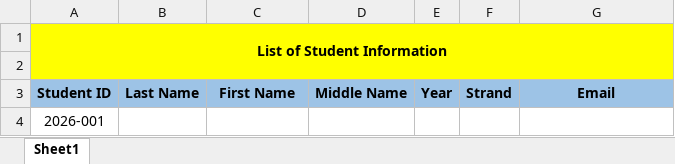
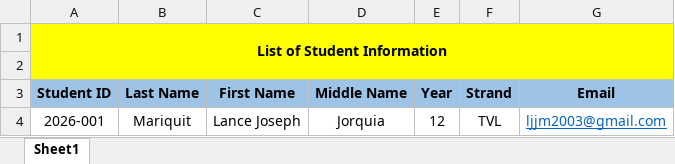
Before and after one commit to Mariquit-datkom/Thesis-Fee-Management-System, an Excel workbook: assets/docs/spreadsheets/student_info.xlsm, sheet Sheet1, drawn as a sheet; values as stored, in another font and other column widths than the file's, no borders; the diff names each change by its address in the sheet, - before the commit and + after, or states it on an @@ line.

```diff
--- a/assets/docs/spreadsheets/student_info.xlsm (sheet Sheet1)
+++ b/assets/docs/spreadsheets/student_info.xlsm (sheet Sheet1)
-B4 (Last Name): (empty)
+B4 (Last Name): Mariquit
-C4 (First Name): (empty)
+C4 (First Name): Lance Joseph
-D4 (Middle Name): (empty)
+D4 (Middle Name): Jorquia
-E4 (Year): (empty)
+E4 (Year): 12
-F4 (Strand): (empty)
+F4 (Strand): TVL
-G4 (Email): (empty)
+G4 (Email): ljjm2003@gmail.com
```
Also changed, not shown: 2 other files.
